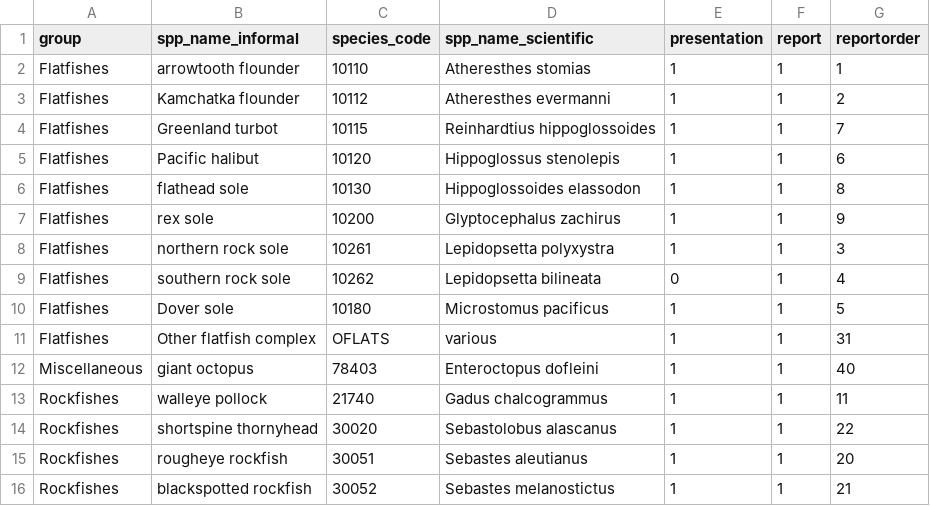
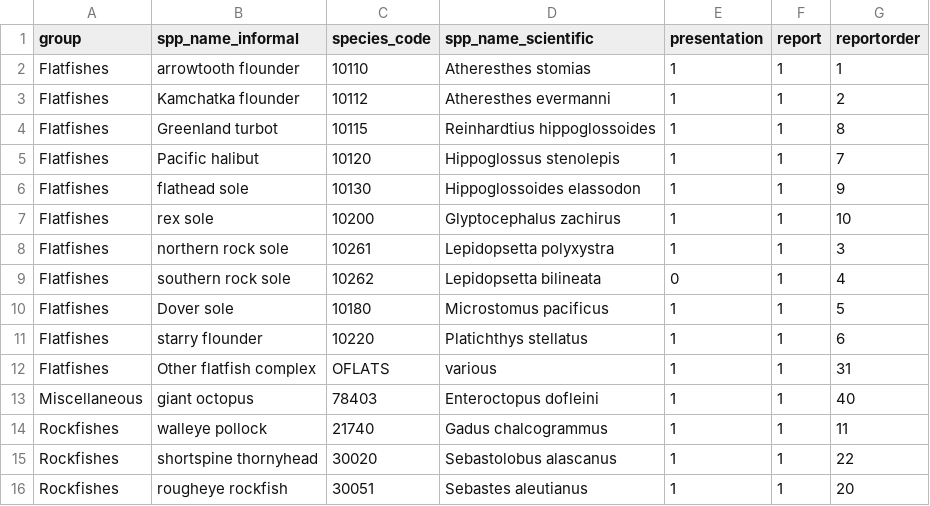
Before and after one commit to MargaretSiple-NOAA/goa-ai-data-reports, a CSV file: data/ai_report_specieslist.csv, drawn as a sheet; only a part is shown; the shorter side is filled out with more unchanged rows.

Commit message:
adjust species list based on FMP list

```diff
--- a/data/ai_report_specieslist.csv
+++ b/data/ai_report_specieslist.csv
@@ -3,6 +3,6 @@ Flatfishes,arrowtooth flounder,10110,Atheresthes stomias,1,1,1
 Flatfishes,Kamchatka flounder,10112,Atheresthes evermanni,1,1,2
-Flatfishes,Greenland turbot,10115,Reinhardtius hippoglossoides,1,1,7
-Flatfishes,Pacific halibut,10120,Hippoglossus stenolepis,1,1,6
-Flatfishes,flathead sole,10130,Hippoglossoides elassodon,1,1,8
-Flatfishes,rex sole,10200,Glyptocephalus zachirus,1,1,9
+Flatfishes,Greenland turbot,10115,Reinhardtius hippoglossoides,1,1,8
+Flatfishes,Pacific halibut,10120,Hippoglossus stenolepis,1,1,7
+Flatfishes,flathead sole,10130,Hippoglossoides elassodon,1,1,9
+Flatfishes,rex sole,10200,Glyptocephalus zachirus,1,1,10
 Flatfishes,northern rock sole,10261,Lepidopsetta polyxystra,1,1,3
@@ -10,2 +10,3 @@ Flatfishes,southern rock sole,10262,Lepidopsetta bilineata,0,1,4
 Flatfishes,Dover sole,10180,Microstomus pacificus,1,1,5
+Flatfishes,starry flounder,10220,Platichthys stellatus,1,1,6
 Flatfishes,Other flatfish complex,OFLATS,various,1,1,31
```
